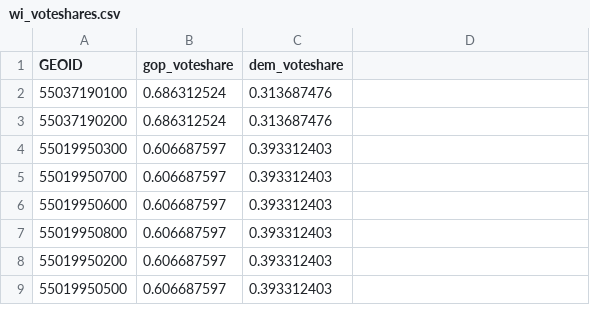
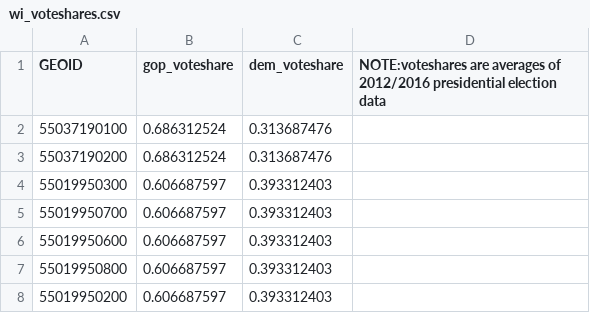
Before and after one commit to skyien-z/redist-vis, a CSV file: data/wi_voteshares.csv, drawn as a sheet; only a part is shown; the shorter side is filled out with more unchanged rows.

```diff
--- a/data/wi_voteshares.csv
+++ b/data/wi_voteshares.csv
@@ -1,2 +1,2 @@
-GEOID,gop_voteshare,dem_voteshare
+GEOID,gop_voteshare,dem_voteshare,NOTE:voteshares are averages of 2012/2016 presidential election data
 55037190100,0.686312524,0.313687476
```
Also changed, not shown: 2 other files.
